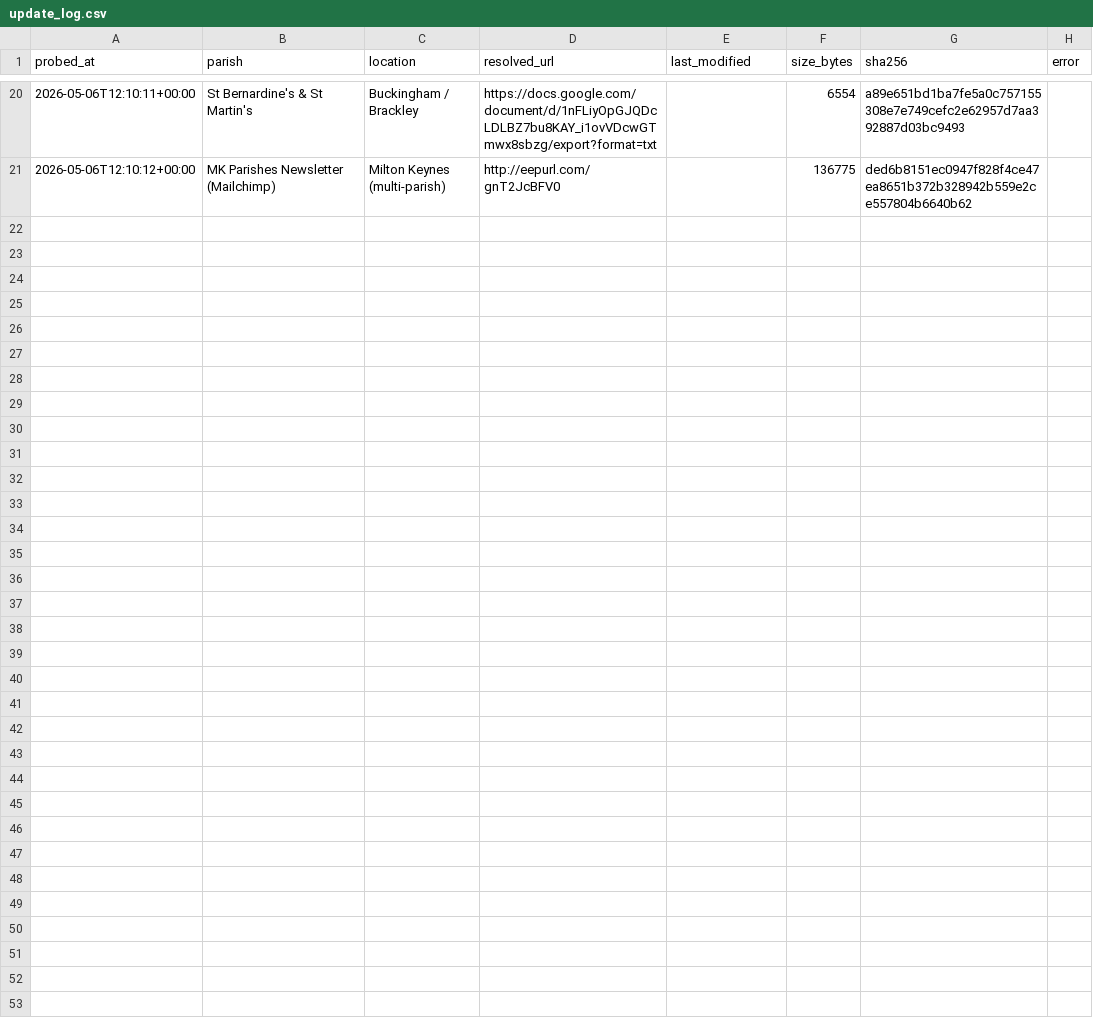
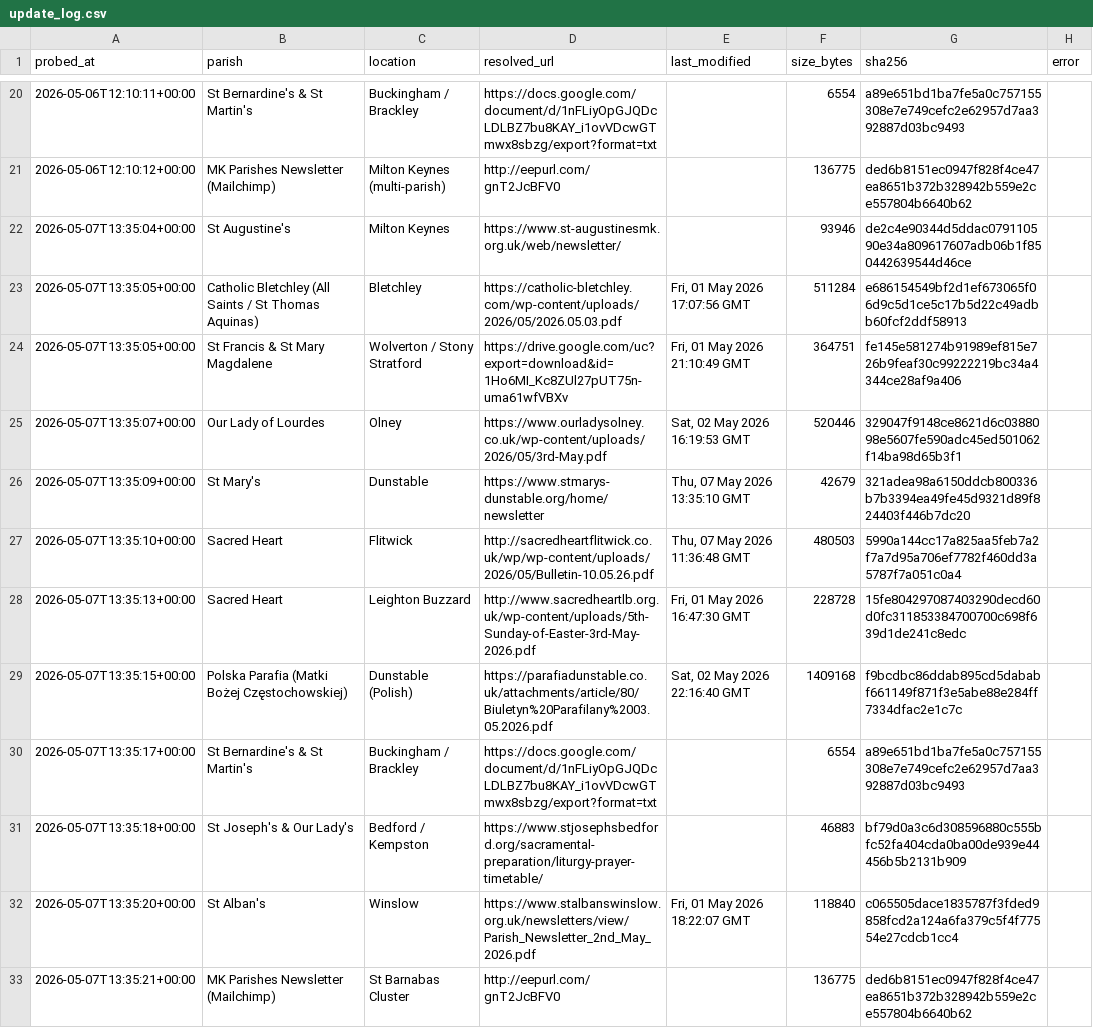
Before and after one commit to sabinjose/mkmasstimings, a CSV file: data/update_log.csv, drawn as a sheet; only a part is shown, gaps mark what is left out.

```diff
--- a/data/update_log.csv
+++ b/data/update_log.csv
@@ -21 +21,13 @@ probed_at,parish,location,resolved_url,last_modified,size_bytes,sha256,error
 2026-05-06T12:10:12+00:00,MK Parishes Newsletter (Mailchimp),Milton Keynes (multi-parish),http://eepurl.com/gnT2JcBFV0,,136775,ded6b8151ec0947f828f4ce47ea8651b372b328942b559e2ce557804b6640b62,
+2026-05-07T13:35:04+00:00,St Augustine's,Milton Keynes,https://www.st-augustinesmk.org.uk/web/newsletter/,,93946,de2c4e90344d5ddac079110590e34a809617607adb06b1f850442639544d46ce,
+2026-05-07T13:35:05+00:00,Catholic Bletchley (All Saints / St Thomas Aquinas),Bletchley,https://catholic-bletchley.com/wp-content/uploads/2026/05/2026.05.03.pdf,"Fri, 01 May 2026 17:07:56 GMT",511284,e686154549bf2d1ef673065f06d9c5d1ce5c17b5d22c49adbb60fcf2ddf58913,
+2026-05-07T13:35:05+00:00,St Francis & St Mary Magdalene,Wolverton / Stony Stratford,https://drive.google.com/uc?export=download&id=1Ho6MI_Kc8ZUl27pUT75n-uma61wfVBXv,"Fri, 01 May 2026 21:10:49 GMT",364751,fe145e581274b91989ef815e726b9feaf30c99222219bc34a4344ce28af9a406,
+2026-05-07T13:35:07+00:00,Our Lady of Lourdes,Olney,https://www.ourladysolney.co.uk/wp-content/uploads/2026/05/3rd-May.pdf,"Sat, 02 May 2026 16:19:53 GMT",520446,329047f9148ce8621d6c0388098e5607fe590adc45ed501062f14ba98d65b3f1,
+2026-05-07T13:35:09+00:00,St Mary's,Dunstable,https://www.stmarys-dunstable.org/home/newsletter,"Thu, 07 May 2026 13:35:10 GMT",42679,321adea98a6150ddcb800336b7b3394ea49fe45d9321d89f824403f446b7dc20,
+2026-05-07T13:35:10+00:00,Sacred Heart,Flitwick,http://sacredheartflitwick.co.uk/wp/wp-content/uploads/2026/05/Bulletin-10.05.26.pdf,"Thu, 07 May 2026 11:36:48 GMT",480503,5990a144cc17a825aa5feb7a2f7a7d95a706ef7782f460dd3a5787f7a051c0a4,
+2026-05-07T13:35:13+00:00,Sacred Heart,Leighton Buzzard,http://www.sacredheartlb.org.uk/wp-content/uploads/5th-Sunday-of-Easter-3rd-May-2026.pdf,"Fri, 01 May 2026 16:47:30 GMT",228728,15fe804297087403290decd60d0fc311853384700700c698f639d1de241c8edc,
+2026-05-07T13:35:15+00:00,Polska Parafia (Matki Bożej Częstochowskiej),Dunstable (Polish),https://parafiadunstable.co.uk/attachments/article/80/Biuletyn%20Parafilany%2003.05.2026.pdf,"Sat, 02 May 2026 22:16:40 GMT",1409168,f9bcdbc86ddab895cd5dababf661149f871f3e5abe88e284ff7334dfac2e1c7c,
+2026-05-07T13:35:17+00:00,St Bernardine's & St Martin's,Buckingham / Brackley,https://docs.google.com/document/d/1nFLiyOpGJQDcLDLBZ7bu8KAY_i1ovVDcwGTmwx8sbzg/export?format=txt,,6554,a89e651bd1ba7fe5a0c757155308e7e749cefc2e62957d7aa392887d03bc9493,
+2026-05-07T13:35:18+00:00,St Joseph's & Our Lady's,Bedford / Kempston,https://www.stjosephsbedford.org/sacramental-preparation/liturgy-prayer-timetable/,,46883,bf79d0a3c6d308596880c555bfc52fa404cda0ba00de939e44456b5b2131b909,
+2026-05-07T13:35:20+00:00,St Alban's,Winslow,https://www.stalbanswinslow.org.uk/newsletters/view/Parish_Newsletter_2nd_May_2026.pdf,"Fri, 01 May 2026 18:22:07 GMT",118840,c065505dace1835787f3fded9858fcd2a124a6fa379c5f4f77554e27cdcb1cc4,
+2026-05-07T13:35:21+00:00,MK Parishes Newsletter (Mailchimp),St Barnabas Cluster,http://eepurl.com/gnT2JcBFV0,,136775,ded6b8151ec0947f828f4ce47ea8651b372b328942b559e2ce557804b6640b62,
```
Also changed, not shown: 1 other file.
